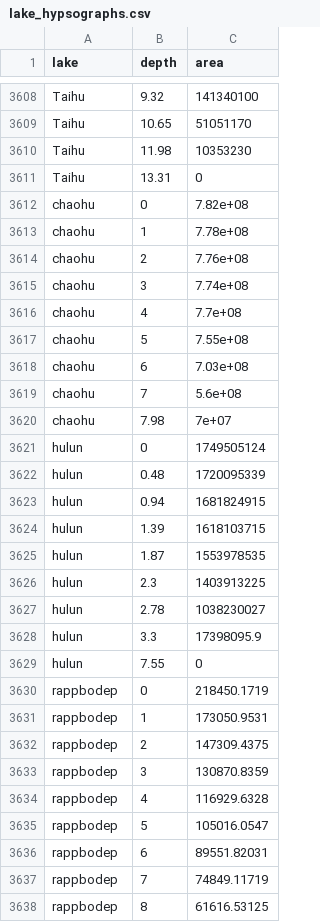
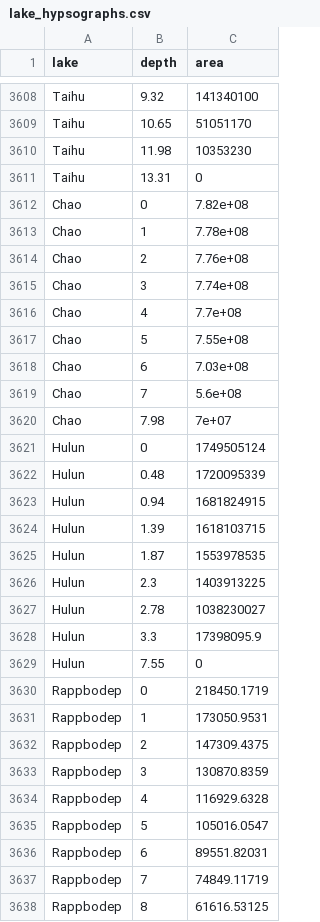
Before and after one commit to JFeldbauer/isimip-sensitivity-analysis, a CSV file: data/lake_hypsographs.csv, drawn as a sheet; only a part is shown, gaps mark what is left out; the diff covers the shown part only.

Commit message:
corrected wrong lake names

```diff
--- a/data/lake_hypsographs.csv
+++ b/data/lake_hypsographs.csv
@@ -3611,28 +3611,28 @@ Taihu,11.98,10353230
 Taihu,13.31,0
-chaohu,0,7.82e+08
-chaohu,1,7.78e+08
-chaohu,2,7.76e+08
-chaohu,3,7.74e+08
-chaohu,4,7.7e+08
-chaohu,5,7.55e+08
-chaohu,6,7.03e+08
-chaohu,7,5.6e+08
-chaohu,7.98,7e+07
-hulun,0,1749505124
-hulun,0.48,1720095339
-hulun,0.94,1681824915
-hulun,1.39,1618103715
-hulun,1.87,1553978535
-hulun,2.3,1403913225
-hulun,2.78,1038230027
-hulun,3.3,17398095.9
-hulun,7.55,0
-rappbodep,0,218450.1719
-rappbodep,1,173050.9531
-rappbodep,2,147309.4375
-rappbodep,3,130870.8359
-rappbodep,4,116929.6328
-rappbodep,5,105016.0547
-rappbodep,6,89551.82031
-rappbodep,7,74849.11719
-rappbodep,8,61616.53125
+Chao,0,7.82e+08
+Chao,1,7.78e+08
+Chao,2,7.76e+08
+Chao,3,7.74e+08
+Chao,4,7.7e+08
+Chao,5,7.55e+08
+Chao,6,7.03e+08
+Chao,7,5.6e+08
+Chao,7.98,7e+07
+Hulun,0,1749505124
+Hulun,0.48,1720095339
+Hulun,0.94,1681824915
+Hulun,1.39,1618103715
+Hulun,1.87,1553978535
+Hulun,2.3,1403913225
+Hulun,2.78,1038230027
+Hulun,3.3,17398095.9
+Hulun,7.55,0
+Rappbodep,0,218450.1719
+Rappbodep,1,173050.9531
+Rappbodep,2,147309.4375
+Rappbodep,3,130870.8359
+Rappbodep,4,116929.6328
+Rappbodep,5,105016.0547
+Rappbodep,6,89551.82031
+Rappbodep,7,74849.11719
+Rappbodep,8,61616.53125
```
Also changed, not shown: 80 edited cells elsewhere in this file.
